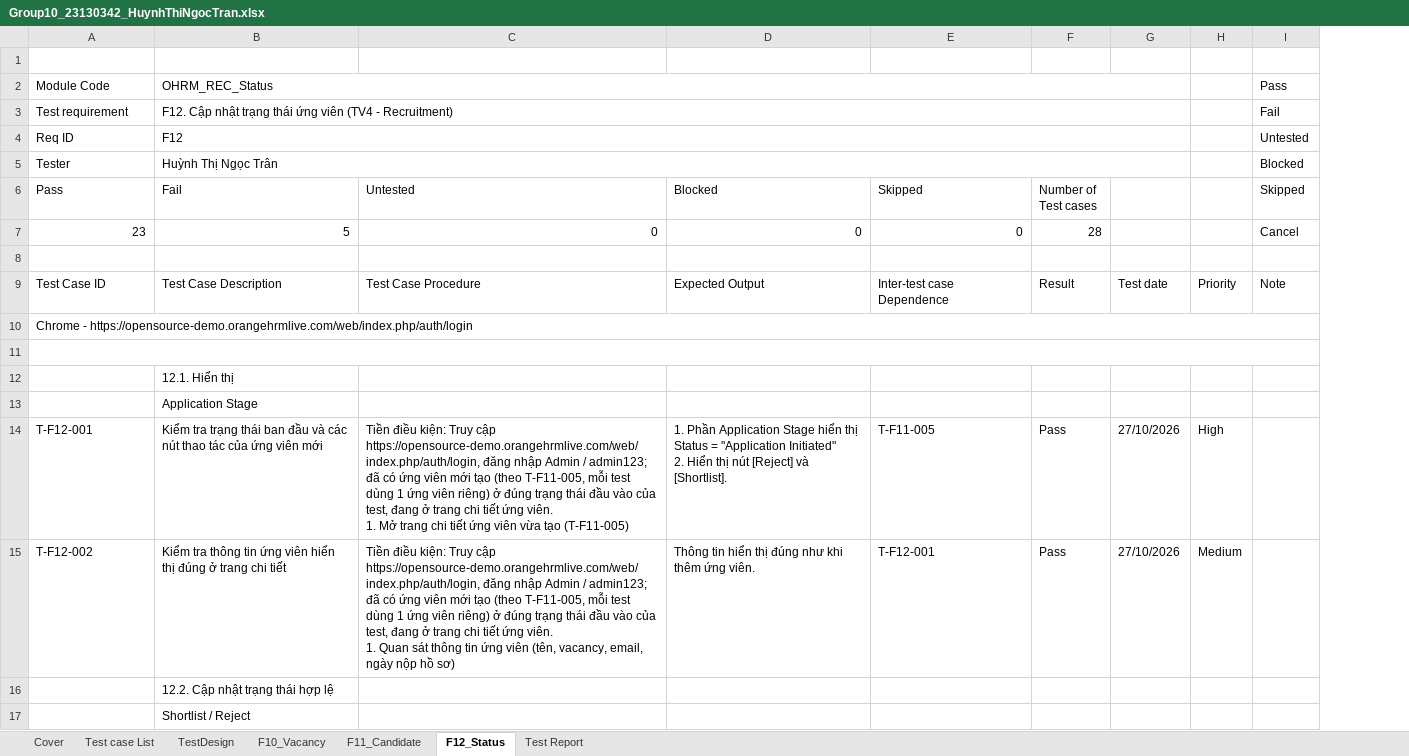
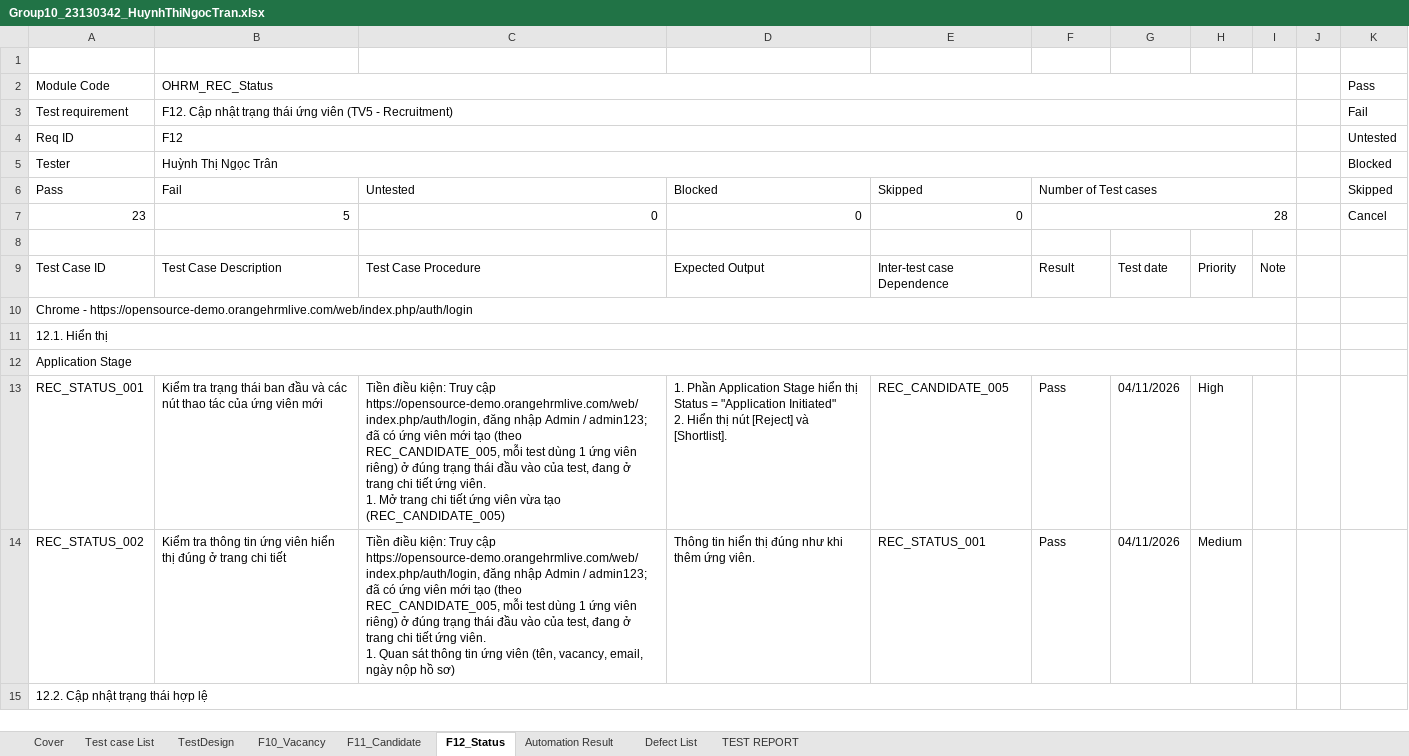
Before and after one commit to VyThanhNgo/Group10_OrangeHRM, an Excel workbook: Group10_23130342_HuynhThiNgocTran.xlsx, sheet F12_Status, drawn as a sheet; only a part is shown; values as stored, in another font and other column widths than the file's, no cell formats; conditional formats not drawn; removed rows and columns are numbered as before the commit, all else as after; ↵ is a line break in a cell; the diff covers the shown part only; the diff names each change by its address in the sheet, - before the commit and + after, or states it on an @@ line.

Commit message:
cập nhật lại excel

```diff
--- a/Group10_23130342_HuynhThiNgocTran.xlsx (sheet F12_Status)
+++ b/Group10_23130342_HuynhThiNgocTran.xlsx (sheet F12_Status)
-sheet tab: Test Report
+sheet tab: Automation Result
+sheet tab: Defect List
+sheet tab: TEST REPORT
-column G, row 9: Test date; rows 14-15: 27/10/2026 | 27/10/2026
+column G, row 9: Test date; rows 13-14: 04/11/2026 | 04/11/2026
+column I, row 9: Note
+column J, empty
-B2:G2 merged
+B2:I2 merged
-B3 (Fail): …ứng viên (TV4 - Recruitment)
+B3 (Fail): …ứng viên (TV5 - Recruitment)
-B3:G3 merged
+B3:I3 merged
-B4:G4 merged
+B4:I4 merged
-B5:G5 merged
+B5:I5 merged
+F6:I6 merged
+F7:I7 merged
-K9 (Skipped): Note
+K9 (Skipped): (empty)
-A10:I10 merged
+A10:I10 merged
-A11 (Pass): (empty)
+A11 (Pass): 12.1. Hiển thị
-A11:I11 merged
+A11:I11 merged
-row 12:  | 12.1. Hiển thị
-row 13:  | Application Stage
+row 12: Application Stage
-A13 (Pass): T-F12-001
+A13 (Pass): REC_STATUS_001
-C13 (Untested): …tạo (theo T-F11-005, mỗi test dùng 1 ứng viên riêng) ở đúng trạng thái đầu vào của test, đang ở trang chi tiết ứng viên. ↵ 1. Mở trang chi tiết ứng viên vừa tạo (T-F11-005)
+C13 (Untested): …tạo (theo REC_CANDIDATE_005, mỗi test dùng 1 ứng viên riêng) ở đúng trạng thái đầu vào của test, đang ở trang chi tiết ứng viên. ↵ 1. Mở trang chi tiết ứng viên vừa tạo (REC_CANDIDATE_005)
-E13 (Skipped): T-F11-005
+E13 (Skipped): REC_CANDIDATE_005
-A14 (Pass): T-F12-002
+A14 (Pass): REC_STATUS_002
-C14 (Untested): …tạo (theo T-F11-005, mỗi test…
+C14 (Untested): …tạo (theo REC_CANDIDATE_005, mỗi test…
-E14 (Skipped): T-F12-001
+E14 (Skipped): REC_STATUS_001
-row 16:  | 12.2. Cập nhật trạng thái hợp lệ
-row 17:  | Shortlist / Reject
+row 15: 12.2. Cập nhật trạng thái hợp lệ
```
Also changed, not shown: 7 added rows, 7 removed rows and 91 edited cells elsewhere in this sheet, sheet F11_Candidate, sheet F10_Vacancy, sheet Automation Result, sheet TestDesign, sheet Cover, sheet Test case List, cell formats, formulas that keep their value, 1 other file.
